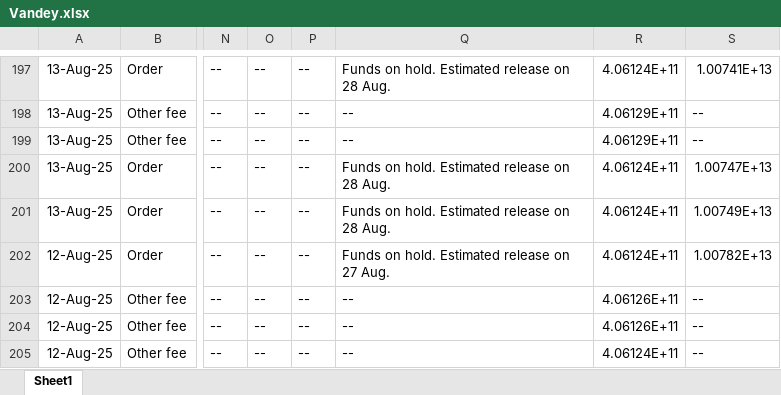
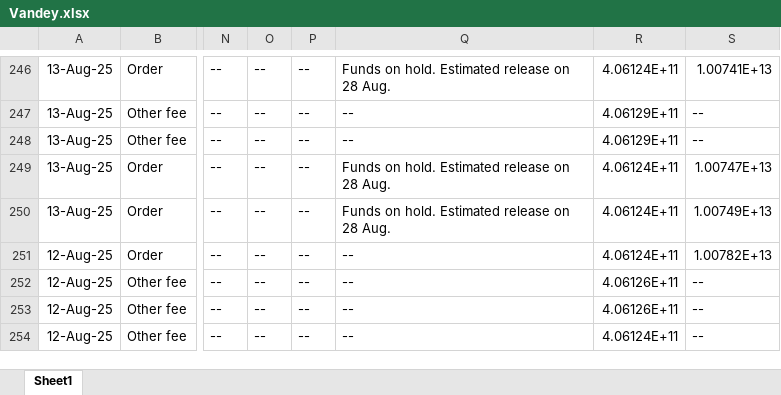
Before and after one commit to NIBH014B/BuckchiDailyReport, an Excel workbook: Raw Sales Data/Vandey.xlsx, sheet Sheet1, drawn as a sheet; only a part is shown, gaps mark what is left out; values as stored, in another font and other column widths than the file's, no borders; addresses are those after the commit; the diff covers the shown part only; the diff names each change by its address in the sheet, - before the commit and + after, or states it on an @@ line.

```diff
--- a/Raw Sales Data/Vandey.xlsx (sheet Sheet1)
+++ b/Raw Sales Data/Vandey.xlsx (sheet Sheet1)
-Q251: Funds on hold. Estimated release on 27 Aug.
+Q251: --
```
Also changed, not shown: 49 added rows elsewhere in this sheet, Raw Sales Data/Buckchi.xlsx.
